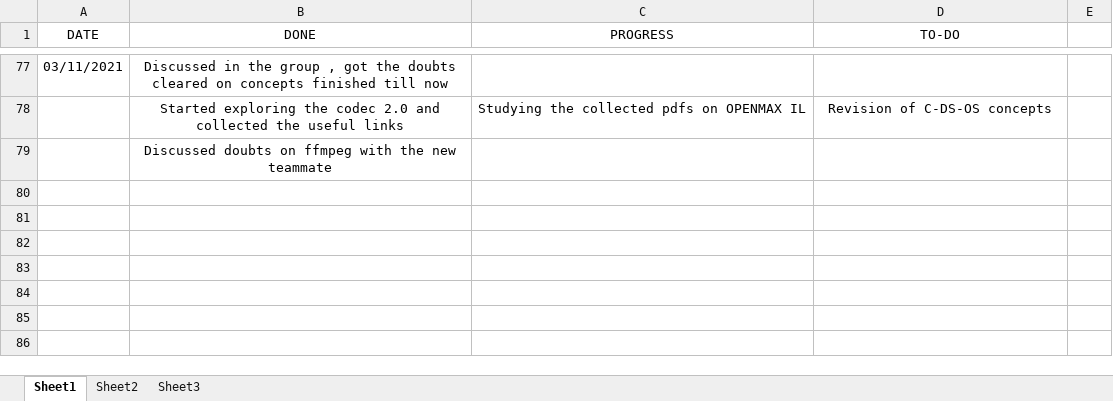
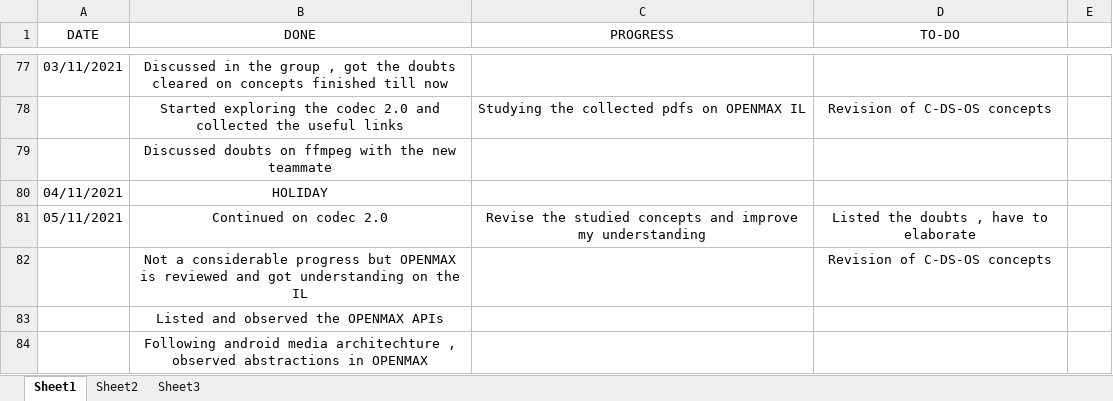
Before and after one commit to hegdeakshaythundersoft/TSHtraining, an Excel workbook: Daily_Status.xlsx, sheet Sheet1, drawn as a sheet; only a part is shown, gaps mark what is left out; values as stored, in another font and other column widths than the file's, no borders; the diff names each change by its address in the sheet, - before the commit and + after, or states it on an @@ line.

Commit message:
Nov 5th - Status

```diff
--- a/Daily_Status.xlsx (sheet Sheet1)
+++ b/Daily_Status.xlsx (sheet Sheet1)
+row 80: 04/11/2021 | HOLIDAY
+row 81: 05/11/2021 | Continued on codec 2.0 | Revise the studied concepts and improve my understanding | Listed the doubts , have to elaborate
+row 82:  | Not a considerable progress but OPENMAX is reviewed and got understanding on the IL |  | Revision of C-DS-OS concepts
+row 83:  | Listed and observed the OPENMAX APIs
+row 84:  | Following android media architechture , observed abstractions in OPENMAX
```
